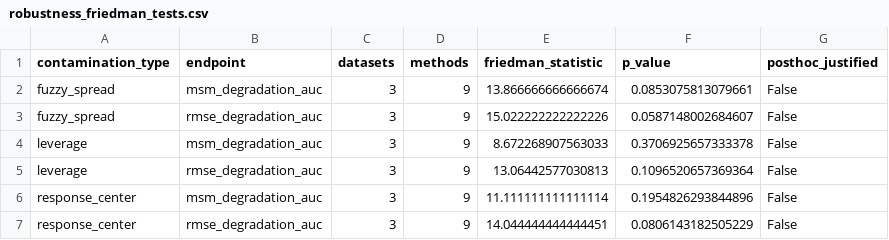
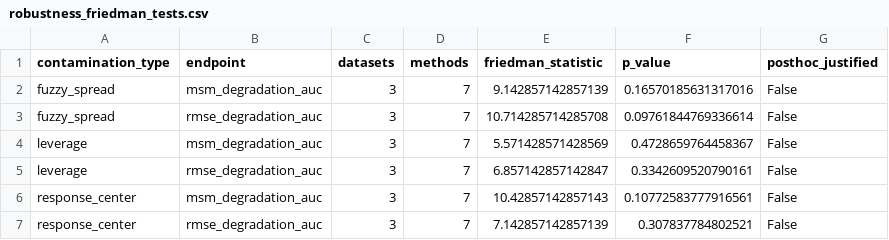
Before and after one commit to MachineBNU/FLADSVR, a CSV file: results/reported_results/robustness_friedman_tests.csv, drawn as a sheet.

```diff
--- a/results/reported_results/robustness_friedman_tests.csv
+++ b/results/reported_results/robustness_friedman_tests.csv
@@ -1,7 +1,7 @@
 contamination_type,endpoint,datasets,methods,friedman_statistic,p_value,posthoc_justified
-fuzzy_spread,msm_degradation_auc,3,9,13.866666666666674,0.0853075813079661,False
-fuzzy_spread,rmse_degradation_auc,3,9,15.022222222222226,0.0587148002684607,False
-leverage,msm_degradation_auc,3,9,8.672268907563033,0.3706925657333378,False
-leverage,rmse_degradation_auc,3,9,13.06442577030813,0.1096520657369364,False
-response_center,msm_degradation_auc,3,9,11.111111111111114,0.1954826293844896,False
-response_center,rmse_degradation_auc,3,9,14.044444444444451,0.0806143182505229,False
+fuzzy_spread,msm_degradation_auc,3,7,9.142857142857139,0.16570185631317016,False
+fuzzy_spread,rmse_degradation_auc,3,7,10.714285714285708,0.09761844769336614,False
+leverage,msm_degradation_auc,3,7,5.571428571428569,0.4728659764458367,False
+leverage,rmse_degradation_auc,3,7,6.857142857142847,0.3342609520790161,False
+response_center,msm_degradation_auc,3,7,10.42857142857143,0.10772583777916561,False
+response_center,rmse_degradation_auc,3,7,7.142857142857139,0.307837784802521,False
```
Also changed, not shown: results/reported_results/Table_D_average_ranks_tests.csv, results/reported_results/clean_dataset_ranks.csv, 7 other files.
